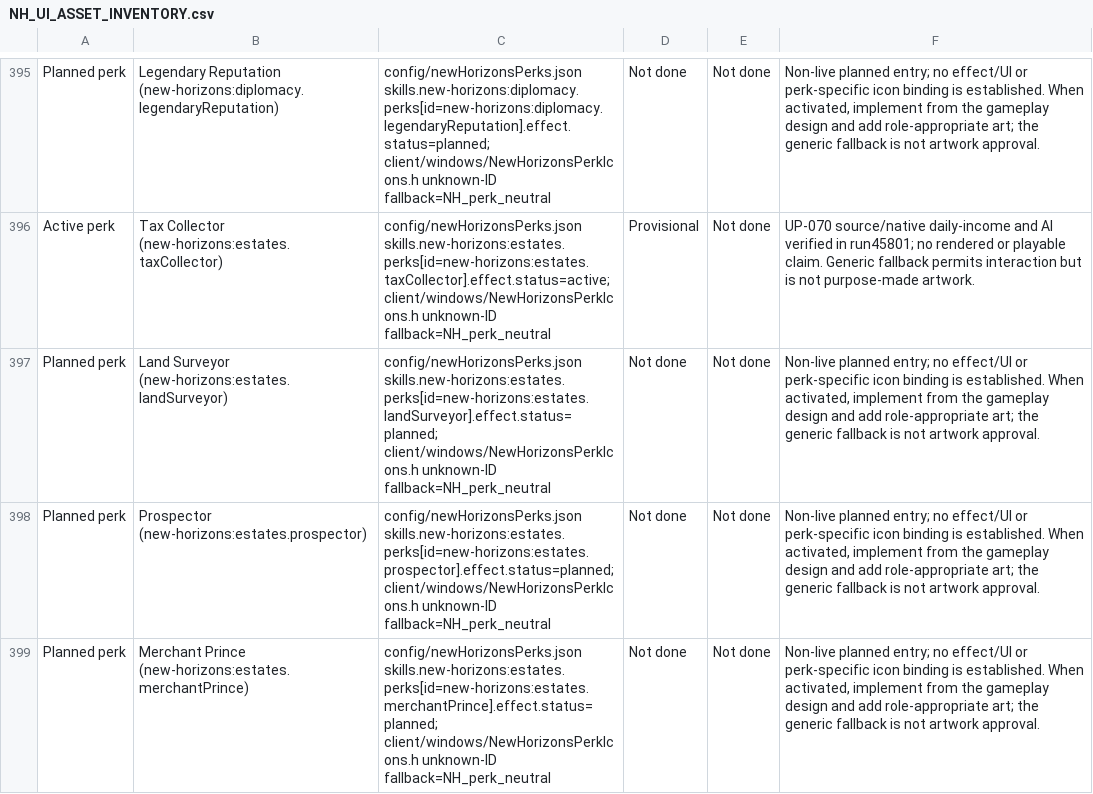
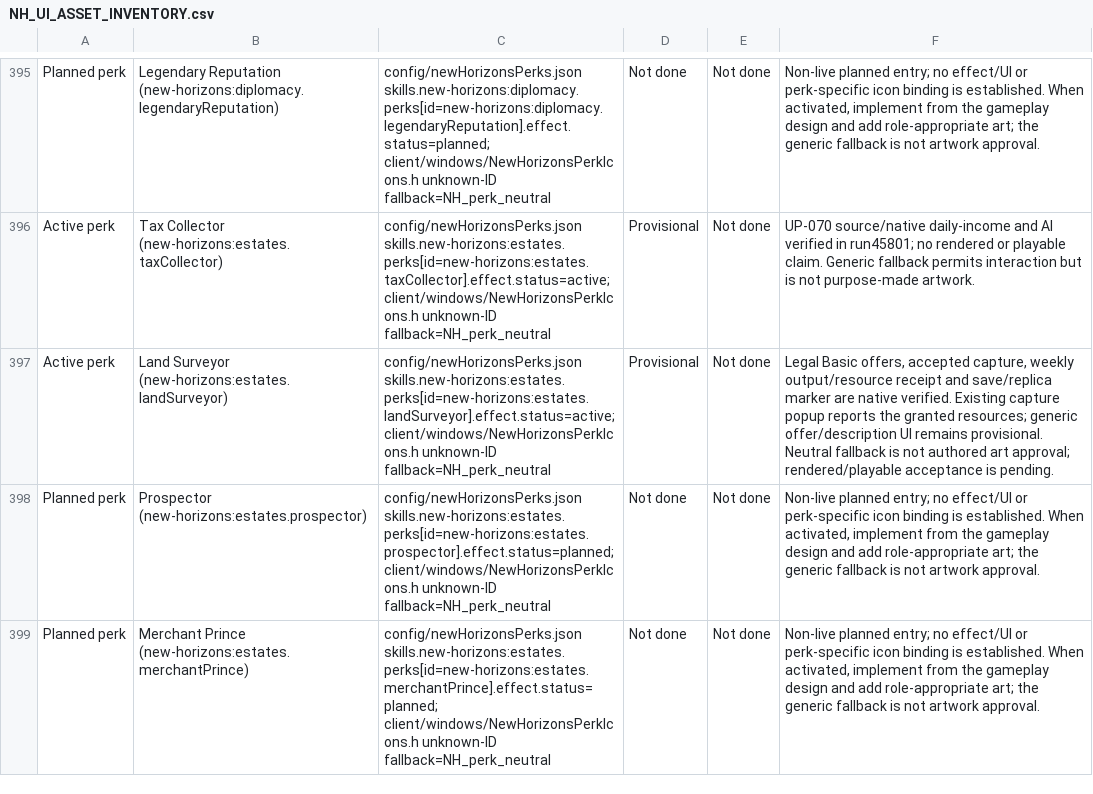
Before and after one commit to thegandalf196/new-horizons, a CSV file: docs/NH_UI_ASSET_INVENTORY.csv, drawn as a sheet; only a part is shown, gaps mark what is left out; the diff names each change by its address in the sheet, - before the commit and + after, or states it on an @@ line.

Commit message:
Implement Land Surveyor weekly mine capture grants

```diff
--- a/docs/NH_UI_ASSET_INVENTORY.csv
+++ b/docs/NH_UI_ASSET_INVENTORY.csv
-A397: Planned perk
+A397: Active perk
-C397: config/newHorizonsPerks.json skills.new-horizons:estates.perks[id=new-horizons:estates.landSurveyor].effect.status=planned; client/windows/NewHorizonsPerkIcons.h unknown-ID…
+C397: config/newHorizonsPerks.json skills.new-horizons:estates.perks[id=new-horizons:estates.landSurveyor].effect.status=active; client/windows/NewHorizonsPerkIcons.h unknown-ID…
-D397: Not done
+D397: Provisional
-F397: Non-live planned entry; no effect/UI or perk-specific icon binding is established. When activated, implement from the gameplay design and add role-appropriate art; the generic fallback is not artwork approval.
+F397: Legal Basic offers, accepted capture, weekly output/resource receipt and save/replica marker are native verified. Existing capture popup reports the granted resources; generic offer/description UI remains provisional. Neutral fallback is not authored art approval; rendered/playable acceptance is pending.
```
Also changed, not shown: 17 other files.
